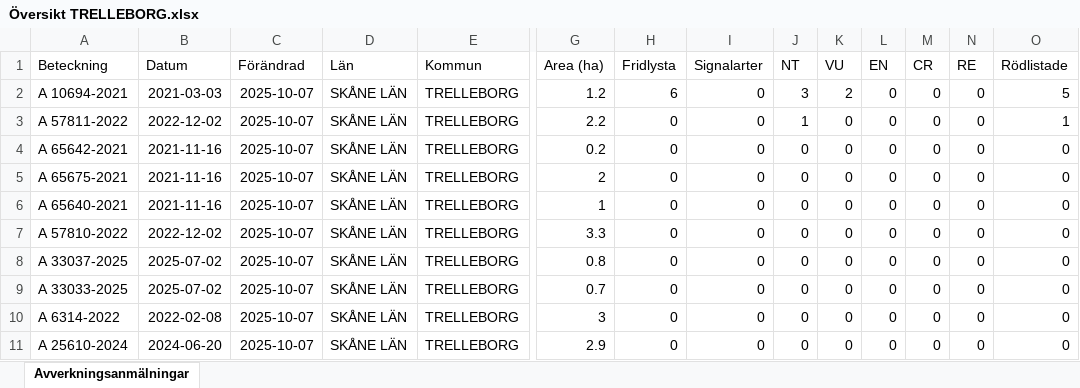
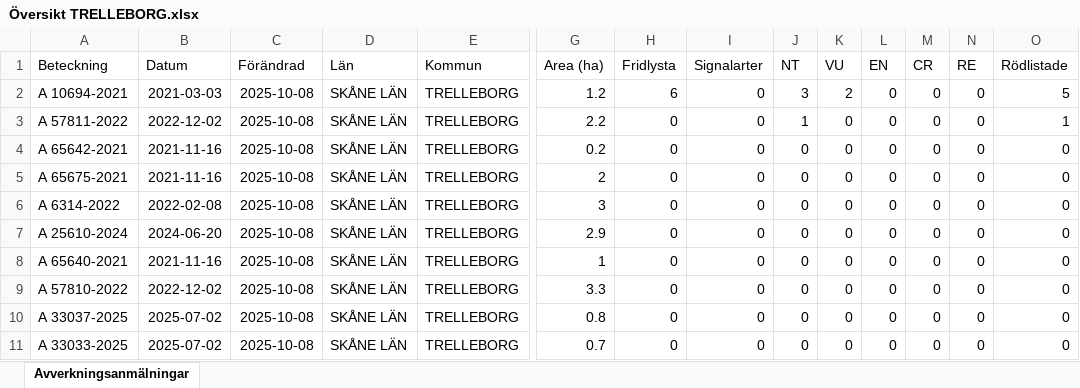
Before and after one commit to klasma/Logging_1287, an Excel workbook: Översikt TRELLEBORG.xlsx, sheet Avverkningsanmälningar, drawn as a sheet; only a part is shown, gaps mark what is left out; values as stored, in another font and other column widths than the file's, no borders; removed rows and columns are numbered as before the commit, all else as after; rows hold the shown columns only; the diff names each change by its address in the sheet, - before the commit and + after, or states it on an @@ line.

```diff
--- a/Översikt TRELLEBORG.xlsx (sheet Avverkningsanmälningar)
+++ b/Översikt TRELLEBORG.xlsx (sheet Avverkningsanmälningar)
-C2:C5 (Förändrad): 2025-10-07
+C2:C5 (Förändrad): 2025-10-08
+row 6: A 6314-2022 | 2022-02-08 | 2025-10-08 | SKÅNE LÄN | TRELLEBORG | 3 | 0 | 0 | 0 | 0 | 0 | 0 | 0 | 0
+row 7: A 25610-2024 | 2024-06-20 | 2025-10-08 | SKÅNE LÄN | TRELLEBORG | 2.9 | 0 | 0 | 0 | 0 | 0 | 0 | 0 | 0
-C8:C11 (Förändrad): 2025-10-07
+C8:C11 (Förändrad): 2025-10-08
-row 10: A 6314-2022 | 2022-02-08 | 2025-10-07 | SKÅNE LÄN | TRELLEBORG | 3 | 0 | 0 | 0 | 0 | 0 | 0 | 0 | 0
-row 11: A 25610-2024 | 2024-06-20 | 2025-10-07 | SKÅNE LÄN | TRELLEBORG | 2.9 | 0 | 0 | 0 | 0 | 0 | 0 | 0 | 0
```
Also changed, not shown: artfynd/A 10694-2021 artfynd.xlsx, artfynd/A 57811-2022 artfynd.xlsx, 10 other files.
